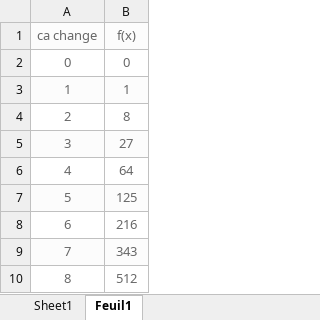
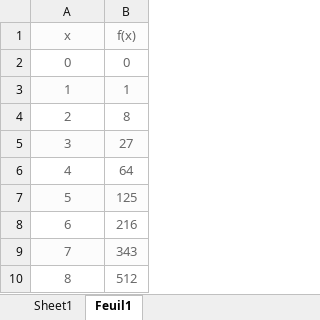
Before and after one commit to ServaLJaycE/Projet-CNB2-S2, an Excel workbook: test.xlsx, sheet Feuil1, drawn as a sheet; values as stored, in another font and other column widths than the file's, no borders; the diff names each change by its address in the sheet, - before the commit and + after, or states it on an @@ line.

Commit message:
oublie tab
J'avais oublié de réinitialiser le tableau.

```diff
--- a/test.xlsx (sheet Feuil1)
+++ b/test.xlsx (sheet Feuil1)
-A1: ca change
+A1: x
```
